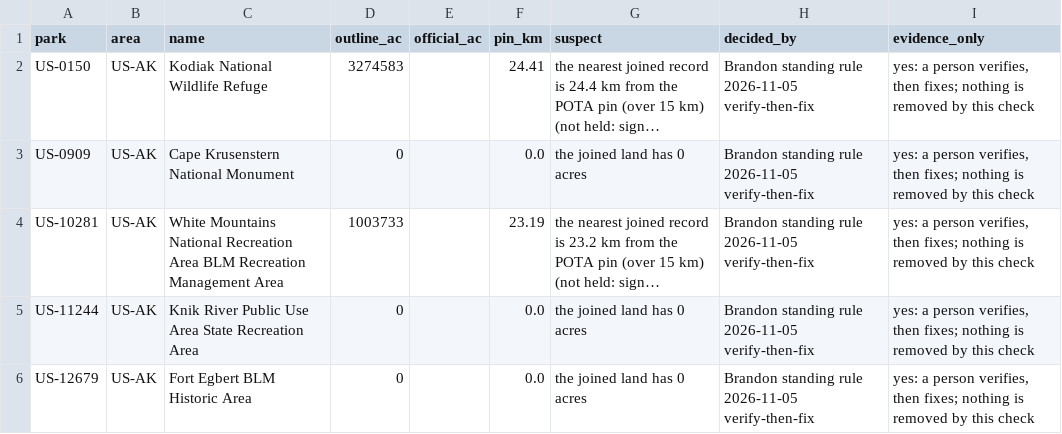
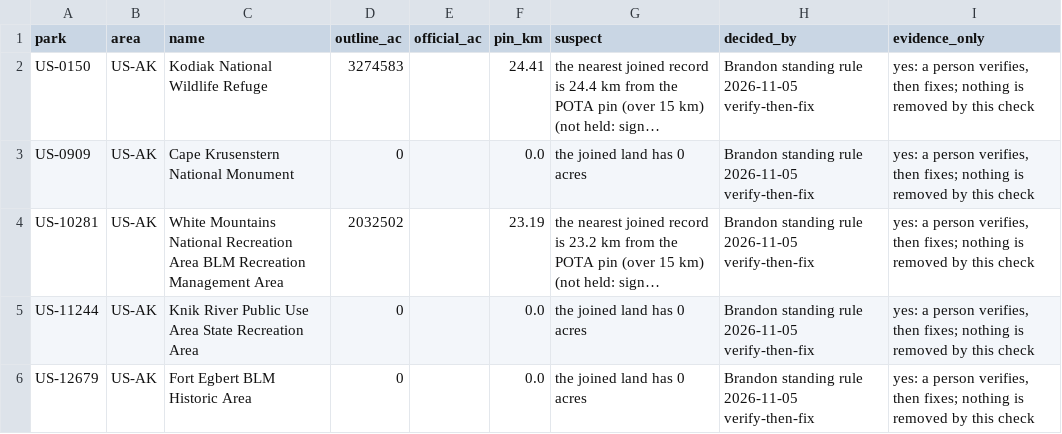
Before and after one commit to KentuckyPortableClub/KPC-Links, a CSV file: data/us-key/review/join-check.csv, drawn as a sheet; only a part is shown; long unchanged cells end in …; the diff names each change by its address in the sheet, - before the commit and + after, or states it on an @@ line.

```diff
--- a/data/us-key/review/join-check.csv
+++ b/data/us-key/review/join-check.csv
-D4 (outline_ac): 1003733
+D4 (outline_ac): 2032502
```
Also changed, not shown: 19 other files.
